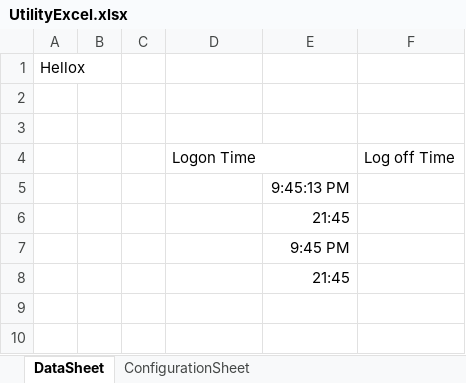
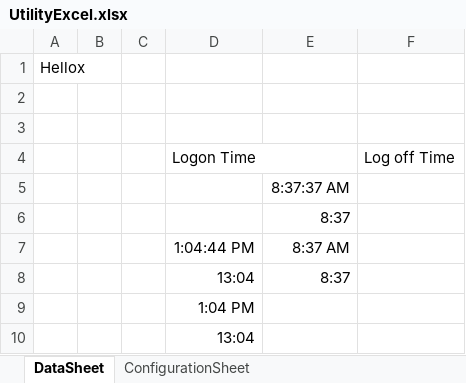
Before and after one commit to maxiclass/UtilityC--ForWork, an Excel workbook: WindowsFormsApp1/WindowsFormsApp1/bin/Debug/UtilityExcel.xlsx, sheet DataSheet, drawn as a sheet; values as stored, in another font and other column widths than the file's, no borders; removed rows and columns are numbered as before the commit, all else as after; the diff names each change by its address in the sheet, - before the commit and + after, or states it on an @@ line.

```diff
--- a/WindowsFormsApp1/WindowsFormsApp1/bin/Debug/UtilityExcel.xlsx (sheet DataSheet)
+++ b/WindowsFormsApp1/WindowsFormsApp1/bin/Debug/UtilityExcel.xlsx (sheet DataSheet)
-E5: 9:45:13 PM
+E5: 8:37:37 AM
-E6: 21:45
+E6: 8:37
-row 7:  |  |  |  | 9:45 PM
-row 8:  |  |  |  | 21:45
+row 7:  |  |  | 1:04:44 PM | 8:37 AM
+row 8:  |  |  | 13:04 | 8:37
+row 9:  |  |  | 1:04 PM
+row 10:  |  |  | 13:04
```
Also changed, not shown: 16 other files.
